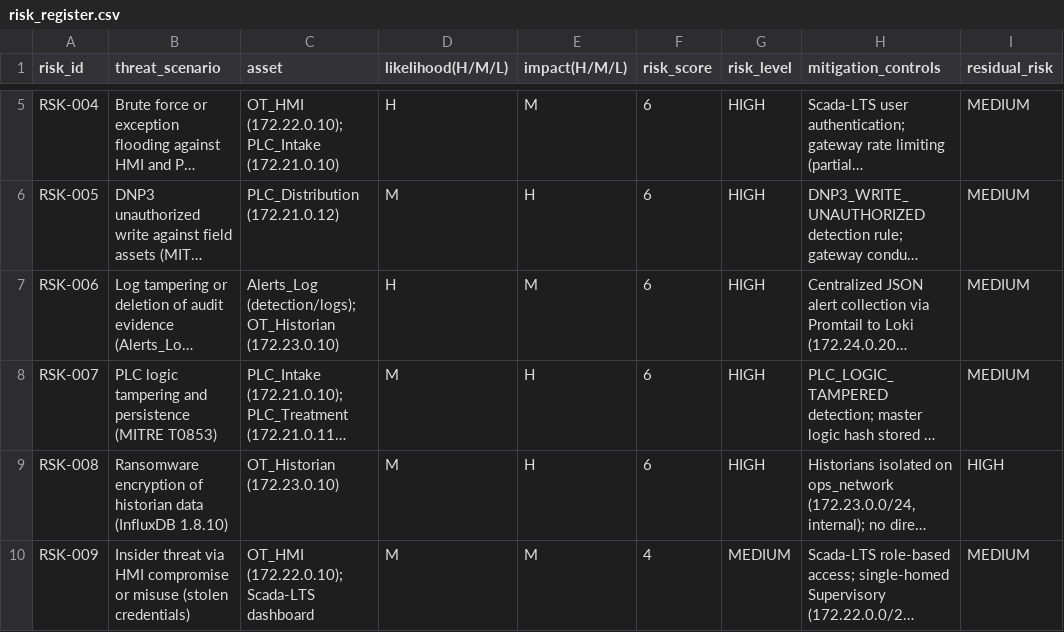
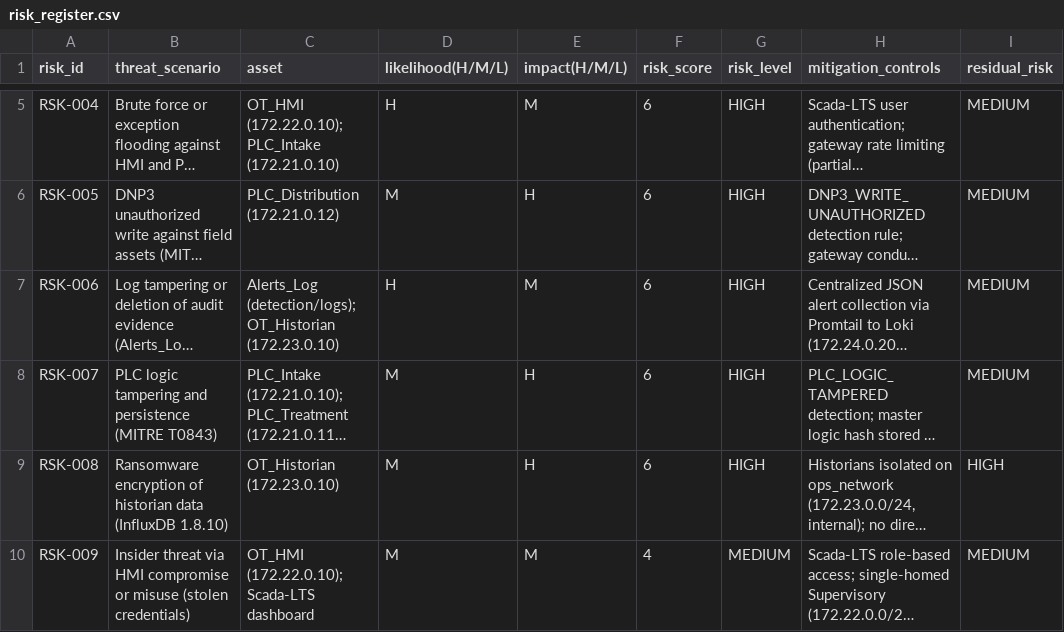
Before and after one commit to LiamCarPer/OT-Security-Lab, a CSV file: governance/risk_register.csv, drawn as a sheet; only a part is shown, gaps mark what is left out; long unchanged cells end in …; the diff names each change by its address in the sheet, - before the commit and + after, or states it on an @@ line.

Commit message:
feat(grc): make compliance, MITRE and executive claims data-derived
- Correct MITRE ATT&CK for ICS IDs (T0802->T0878 Alarm Suppression,
  T0884->T0869 Std App Layer Protocol, T0857->T1693.001 System Firmware,
  T0853->T0843 Program Download) and add a verified detection-coverage table.
- Vendor threat-model/attack_ics_catalog.json and add tests/test_mitre_mapping.py
  so unknown IDs, mislabelled names, or stale rule mitre_ids fail CI.
- Replace the asserted 100%/75% with a documented, reproducible score
  (governance/testing/compliance_score.py = 72.7% from gap-analysis.csv) and a
  test that keeps the document in sync.
- Auto-generate governance/executive/executive-summary.md from the committed
  evidence, risk register and gap analysis (generate_exec_summary.py), removing
  the fabricated metrics/source IP; the Compliance Gate regenerates it with the
  refreshed evidence.

```diff
--- a/governance/risk_register.csv
+++ b/governance/risk_register.csv
-B8 (threat_scenario): …persistence (MITRE T0853)
+B8 (threat_scenario): …persistence (MITRE T0843)
```
Also changed, not shown: 15 other files.
